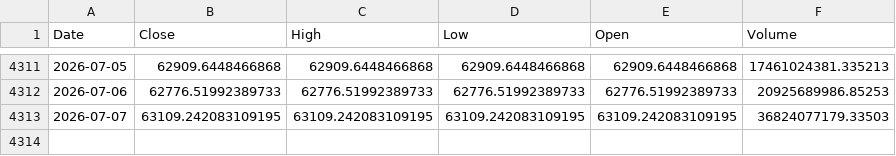
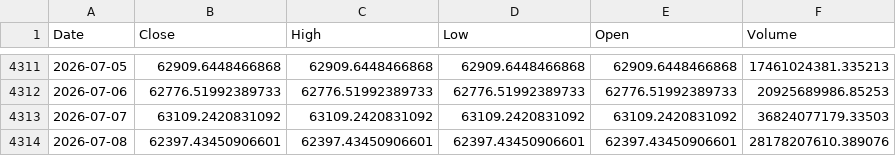
Before and after one commit to kittycapital/treasury-btc-dashboard, a CSV file: data/btc_daily.csv, drawn as a sheet; only a part is shown, gaps mark what is left out.

```diff
--- a/data/btc_daily.csv
+++ b/data/btc_daily.csv
@@ -4312,2 +4312,3 @@ Date,Close,High,Low,Open,Volume
 2026-07-06,62776.51992389733,62776.51992389733,62776.51992389733,62776.51992389733,20925689986.85253
-2026-07-07,63109.242083109195,63109.242083109195,63109.242083109195,63109.242083109195,36824077179.33503
+2026-07-07,63109.2420831092,63109.2420831092,63109.2420831092,63109.2420831092,36824077179.33503
+2026-07-08,62397.43450906601,62397.43450906601,62397.43450906601,62397.43450906601,28178207610.389076
```
Also changed, not shown: data/btc_monthly.csv, 1 other file.
